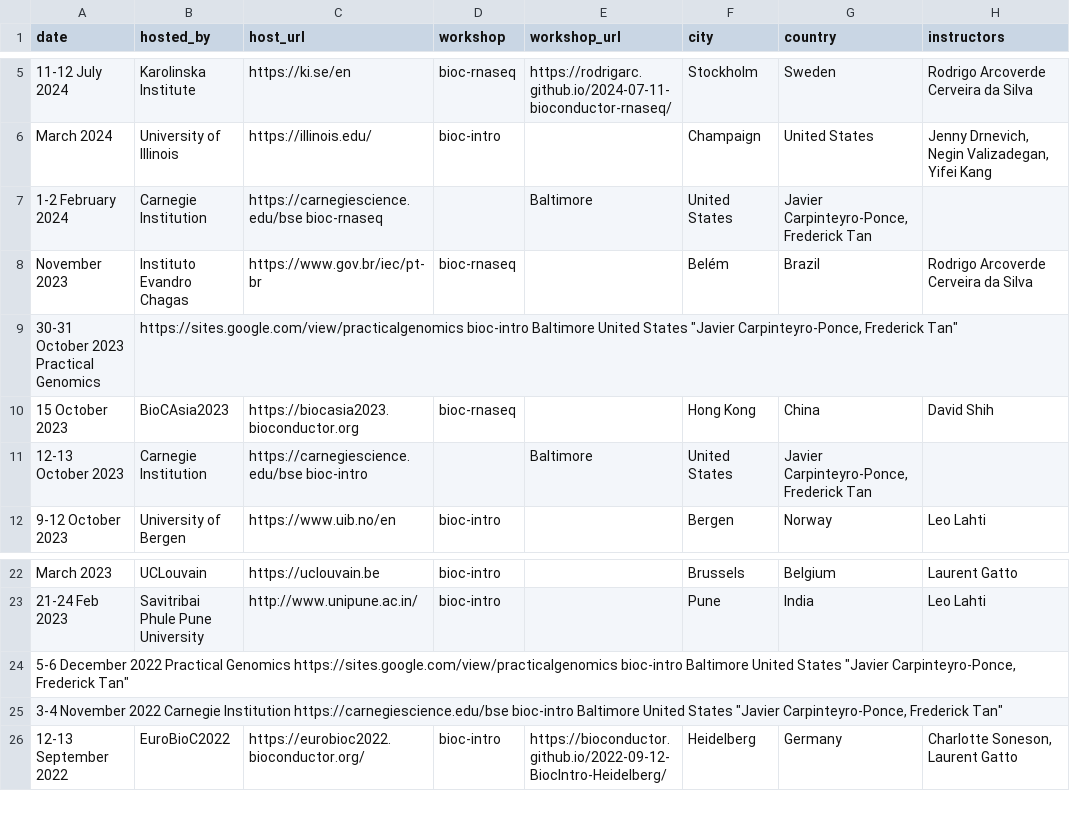
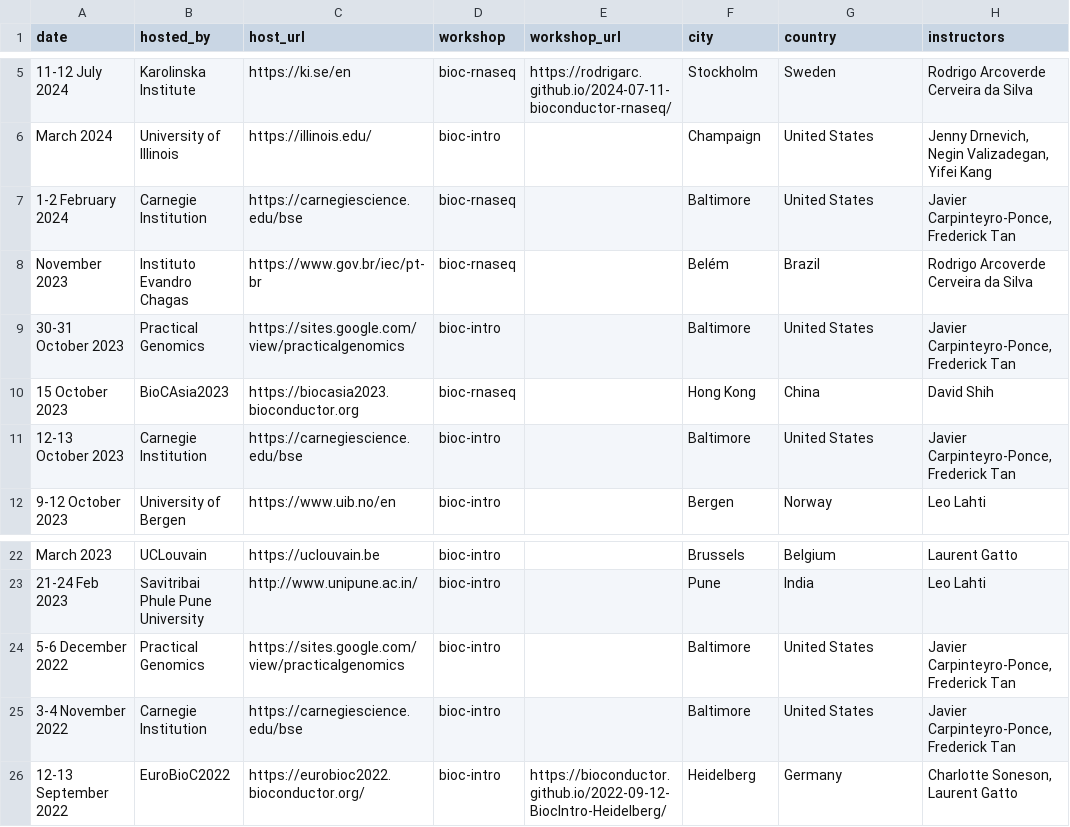
Before and after one commit to Bioconductor/bioconductor-training, a TSV file: carpentries/carpentries_workshops.tsv, drawn as a sheet; only a part is shown, gaps mark what is left out.

Commit message:
fix workshops file

```diff
--- a/carpentries/carpentries_workshops.tsv
+++ b/carpentries/carpentries_workshops.tsv
@@ -6,7 +6,7 @@ date	hosted_by	host_url	workshop	workshop_url	city	country	instructors
 March 2024	University of Illinois	https://illinois.edu/	bioc-intro		Champaign	United States	"Jenny Drnevich, Negin Valizadegan, Yifei Kang"
-1-2 February 2024	Carnegie Institution	https://carnegiescience.edu/bse  bioc-rnaseq		Baltimore	United States	"Javier Carpinteyro-Ponce, Frederick Tan"
+1-2 February 2024	Carnegie Institution	https://carnegiescience.edu/bse	bioc-rnaseq		Baltimore	United States	"Javier Carpinteyro-Ponce, Frederick Tan"
 November 2023	Instituto Evandro Chagas	https://www.gov.br/iec/pt-br	bioc-rnaseq		Belém	Brazil	Rodrigo Arcoverde Cerveira da Silva
-30-31 October 2023  Practical Genomics	https://sites.google.com/view/practicalgenomics  bioc-intro  Baltimore  United States  "Javier Carpinteyro-Ponce, Frederick Tan"
+30-31 October 2023	Practical Genomics	https://sites.google.com/view/practicalgenomics 	bioc-intro		Baltimore	United States	"Javier Carpinteyro-Ponce, Frederick Tan"
 15 October 2023	BioCAsia2023	https://biocasia2023.bioconductor.org	bioc-rnaseq		Hong Kong	China	David Shih
-12-13 October 2023	Carnegie Institution	https://carnegiescience.edu/bse  bioc-intro		Baltimore	United States	"Javier Carpinteyro-Ponce, Frederick Tan"
+12-13 October 2023	Carnegie Institution	https://carnegiescience.edu/bse	bioc-intro		Baltimore	United States	"Javier Carpinteyro-Ponce, Frederick Tan"
 9-12 October 2023	University of Bergen	https://www.uib.no/en	bioc-intro		Bergen	Norway	Leo Lahti
@@ -23,4 +23,4 @@ March 2023	UCLouvain	https://uclouvain.be	bioc-intro		Brussels	Belgium	Laurent G
 21-24 Feb 2023	Savitribai Phule Pune University	http://www.unipune.ac.in/	bioc-intro		Pune	India	Leo Lahti
-5-6 December 2022  Practical Genomics  https://sites.google.com/view/practicalgenomics  bioc-intro  Baltimore  United States  "Javier Carpinteyro-Ponce, Frederick Tan"
-3-4 November 2022  Carnegie Institution  https://carnegiescience.edu/bse  bioc-intro  Baltimore  United States  "Javier Carpinteyro-Ponce, Frederick Tan"
+5-6 December 2022	Practical Genomics	https://sites.google.com/view/practicalgenomics	bioc-intro		Baltimore	United States	"Javier Carpinteyro-Ponce, Frederick Tan"
+3-4 November 2022	Carnegie Institution	https://carnegiescience.edu/bse	bioc-intro		Baltimore	United States	"Javier Carpinteyro-Ponce, Frederick Tan"
 12-13 September 2022	EuroBioC2022	https://eurobioc2022.bioconductor.org/	bioc-intro	https://bioconductor.github.io/2022-09-12-BiocIntro-Heidelberg/	Heidelberg	Germany	"Charlotte Soneson, Laurent Gatto"
```
